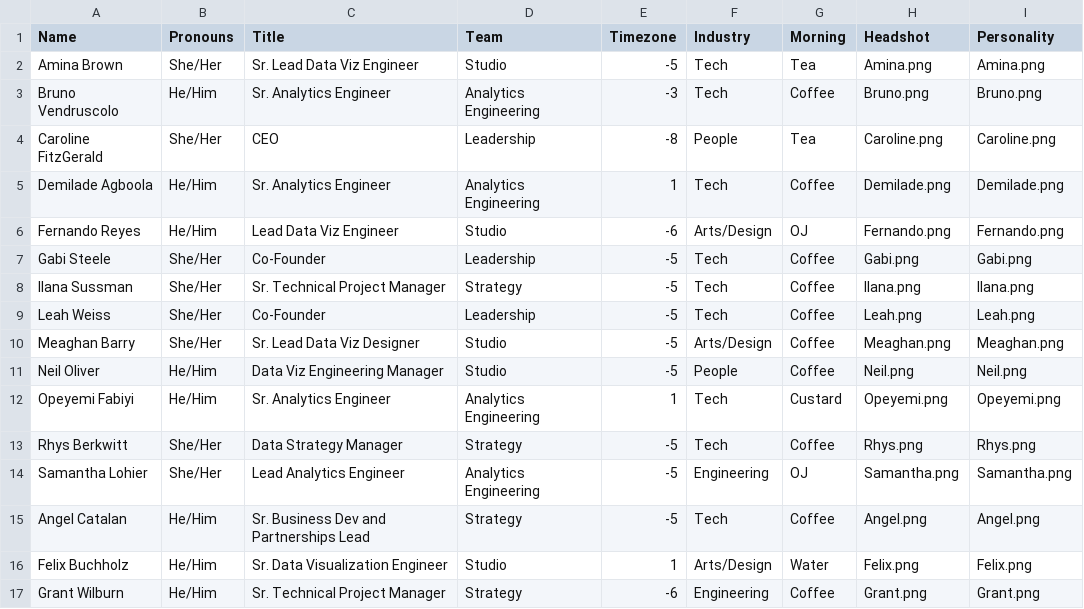
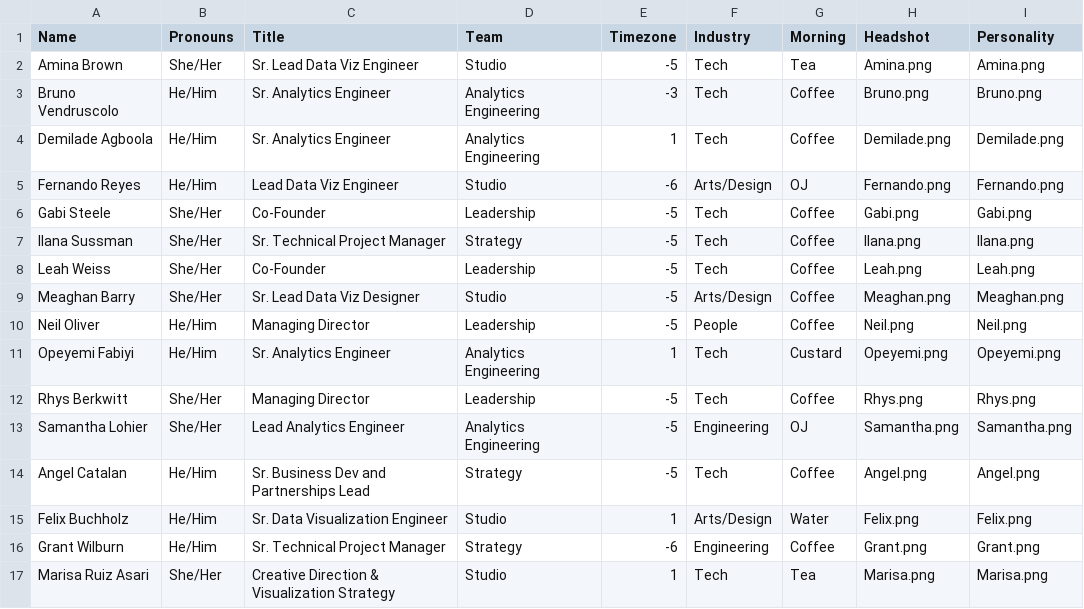
Before and after one commit to datacult/website-team-visual, a CSV file: team-viz.csv, drawn as a sheet.

Commit message:
remove Caroline, add Marisa, update Neil and Rhys

```diff
--- a/team-viz.csv
+++ b/team-viz.csv
@@ -3,3 +3,2 @@ Amina Brown,She/Her,Sr. Lead Data Viz Engineer,Studio,-5,Tech,Tea,Amina.png,Amin
 Bruno Vendruscolo,He/Him,Sr. Analytics Engineer,Analytics Engineering,-3,Tech,Coffee,Bruno.png,Bruno.png
-Caroline FitzGerald,She/Her,CEO,Leadership,-8,People,Tea,Caroline.png,Caroline.png
 Demilade Agboola,He/Him,Sr. Analytics Engineer,Analytics Engineering,1,Tech,Coffee,Demilade.png,Demilade.png
@@ -10,5 +9,5 @@ Leah Weiss,She/Her,Co-Founder,Leadership,-5,Tech,Coffee,Leah.png,Leah.png
 Meaghan Barry,She/Her,Sr. Lead Data Viz Designer,Studio,-5,Arts/Design,Coffee,Meaghan.png,Meaghan.png
-Neil Oliver,He/Him,Data Viz Engineering Manager,Studio,-5,People,Coffee,Neil.png,Neil.png
+Neil Oliver,He/Him,Managing Director,Leadership,-5,People,Coffee,Neil.png,Neil.png
 Opeyemi Fabiyi,He/Him,Sr. Analytics Engineer,Analytics Engineering,1,Tech,Custard,Opeyemi.png,Opeyemi.png
-Rhys Berkwitt,She/Her,Data Strategy Manager,Strategy,-5,Tech,Coffee,Rhys.png,Rhys.png
+Rhys Berkwitt,She/Her,Managing Director,Leadership,-5,Tech,Coffee,Rhys.png,Rhys.png
 Samantha Lohier,She/Her,Lead Analytics Engineer,Analytics Engineering,-5,Engineering,OJ,Samantha.png,Samantha.png
@@ -17 +16,2 @@ Felix Buchholz,He/Him,Sr. Data Visualization Engineer,Studio,1,Arts/Design,Water
 Grant Wilburn,He/Him,Sr. Technical Project Manager,Strategy,-6,Engineering,Coffee,Grant.png,Grant.png
+Marisa Ruiz Asari,She/Her,Creative Direction & Visualization Strategy,Studio,1,Tech,Tea,Marisa.png,Marisa.png
```
Also changed, not shown: 2 other files.
